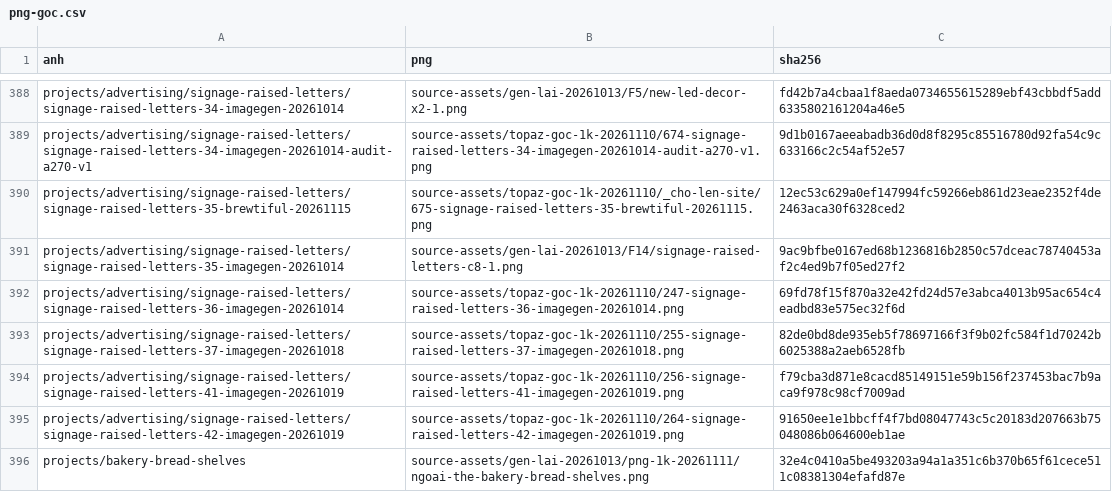
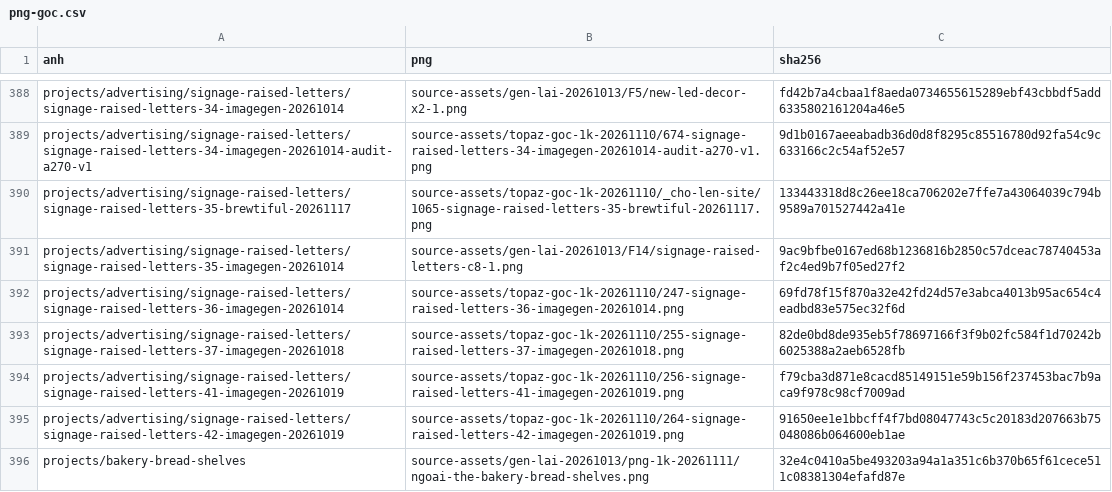
Before and after one commit to advertruongthinh-code/TruongThinhWebsite, a CSV file: docs/operations/png-goc.csv, drawn as a sheet; only a part is shown, gaps mark what is left out.

```diff
--- a/docs/operations/png-goc.csv
+++ b/docs/operations/png-goc.csv
@@ -389,3 +389,3 @@ projects/advertising/signage-raised-letters/signage-raised-letters-34-imagegen-2
 projects/advertising/signage-raised-letters/signage-raised-letters-34-imagegen-20261014-audit-a270-v1,source-assets/topaz-goc-1k-20261110/674-signage-raised-letters-34-imagegen-20261014-audit-a270-v1.png,9d1b0167aeeabadb36d0d8f8295c85516780d92fa54c9c633166c2c54af52e57
-projects/advertising/signage-raised-letters/signage-raised-letters-35-brewtiful-20261115,source-assets/topaz-goc-1k-20261110/_cho-len-site/675-signage-raised-letters-35-brewtiful-20261115.png,12ec53c629a0ef147994fc59266eb861d23eae2352f4de2463aca30f6328ced2
+projects/advertising/signage-raised-letters/signage-raised-letters-35-brewtiful-20261117,source-assets/topaz-goc-1k-20261110/_cho-len-site/1065-signage-raised-letters-35-brewtiful-20261117.png,133443318d8c26ee18ca706202e7ffe7a43064039c794b9589a701527442a41e
 projects/advertising/signage-raised-letters/signage-raised-letters-35-imagegen-20261014,source-assets/gen-lai-20261013/F14/signage-raised-letters-c8-1.png,9ac9bfbe0167ed68b1236816b2850c57dceac78740453af2c4ed9b7f05ed27f2
```
Also changed, not shown: 27 other files.
